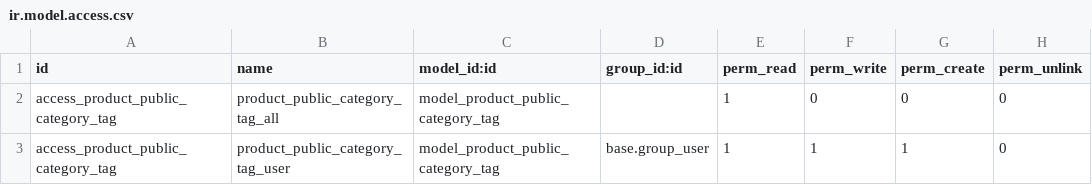
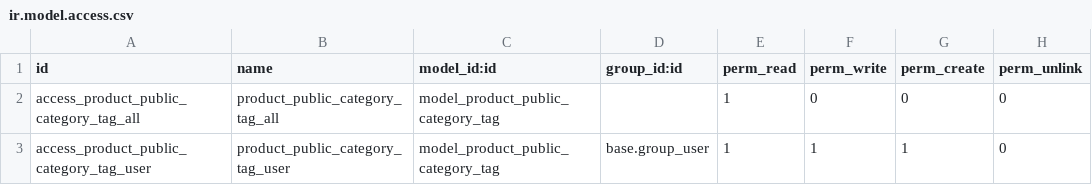
Before and after one commit to Comunitea/CMNT_00146_2018_ANZ, a CSV file: project-addons/website_base_multi_anz/security/ir.model.access.csv, drawn as a sheet.

Commit message:
[FIX] Product public category tag access error

```diff
--- a/project-addons/website_base_multi_anz/security/ir.model.access.csv
+++ b/project-addons/website_base_multi_anz/security/ir.model.access.csv
@@ -1,3 +1,3 @@
 "id","name","model_id:id","group_id:id","perm_read","perm_write","perm_create","perm_unlink"
-"access_product_public_category_tag","product_public_category_tag_all","model_product_public_category_tag",,1,0,0,0
-"access_product_public_category_tag","product_public_category_tag_user","model_product_public_category_tag","base.group_user",1,1,1,0
+"access_product_public_category_tag_all","product_public_category_tag_all","model_product_public_category_tag",,1,0,0,0
+"access_product_public_category_tag_user","product_public_category_tag_user","model_product_public_category_tag","base.group_user",1,1,1,0
```
